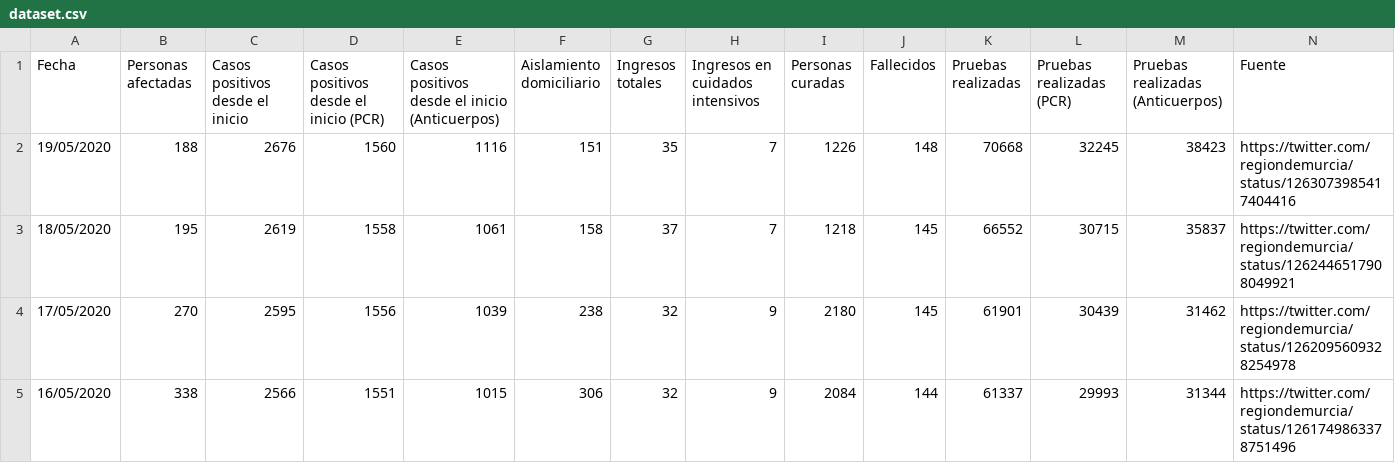
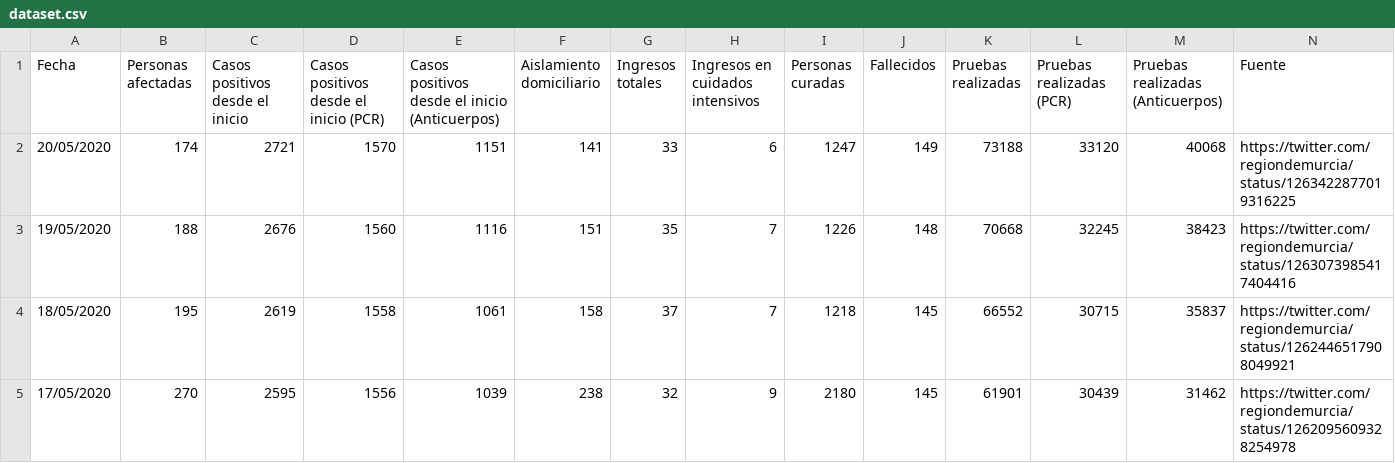
Before and after one commit to edumardo/covid19-carm, a CSV file: dataset/dataset.csv, drawn as a sheet; only a part is shown; the shorter side is filled out with more unchanged rows; the diff names each change by its address in the sheet, - before the commit and + after, or states it on an @@ line.

Commit message:
data 20/05

```diff
--- a/dataset/dataset.csv
+++ b/dataset/dataset.csv
+row 2: 20/05/2020 | 174 | 2721 | 1570 | 1151 | 141 | 33 | 6 | 1247 | 149 | 73188 | 33120 | 40068 | https://twitter.com/regiondemurcia/status/1263422877019316225
```
